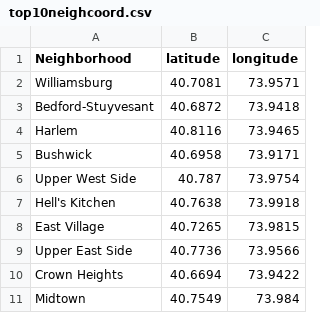
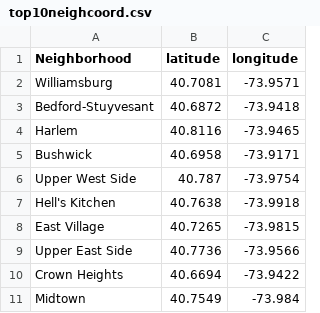
Before and after one commit to aclao89/Airbnb_NYC, a CSV file: Resource/top10neighcoord.csv, drawn as a sheet.

```diff
--- a/Resource/top10neighcoord.csv
+++ b/Resource/top10neighcoord.csv
@@ -1,11 +1,11 @@
 Neighborhood,latitude,longitude
-Williamsburg,40.7081,73.9571
-Bedford-Stuyvesant,40.6872,73.9418
-Harlem,40.8116,73.9465
-Bushwick,40.6958, 73.9171
-Upper West Side,40.787,73.9754
-Hell's Kitchen,40.7638,73.9918
-East Village,40.7265, 73.9815
-Upper East Side,40.7736, 73.9566
-Crown Heights,40.6694,73.9422
-Midtown,40.7549,73.984
+Williamsburg,40.7081,-73.9571
+Bedford-Stuyvesant,40.6872,-73.9418
+Harlem,40.8116,-73.9465
+Bushwick,40.6958, -73.9171
+Upper West Side,40.787,-73.9754
+Hell's Kitchen,40.7638,-73.9918
+East Village,40.7265, -73.9815
+Upper East Side,40.7736, -73.9566
+Crown Heights,40.6694,-73.9422
+Midtown,40.7549,-73.984
```
Also changed, not shown: 2 other files.
